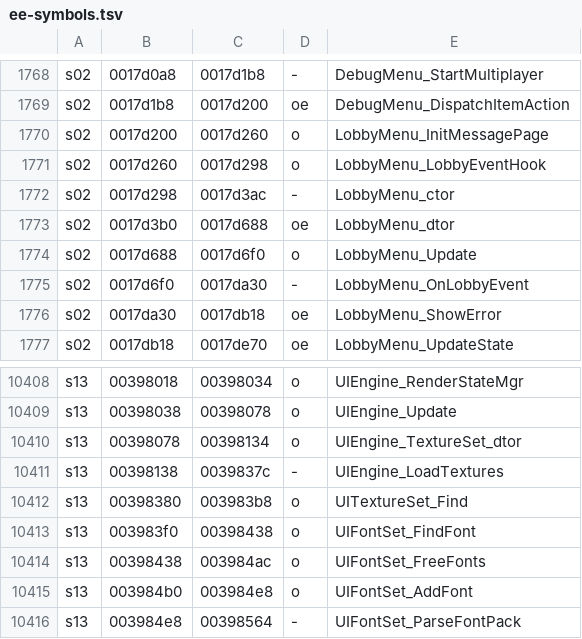
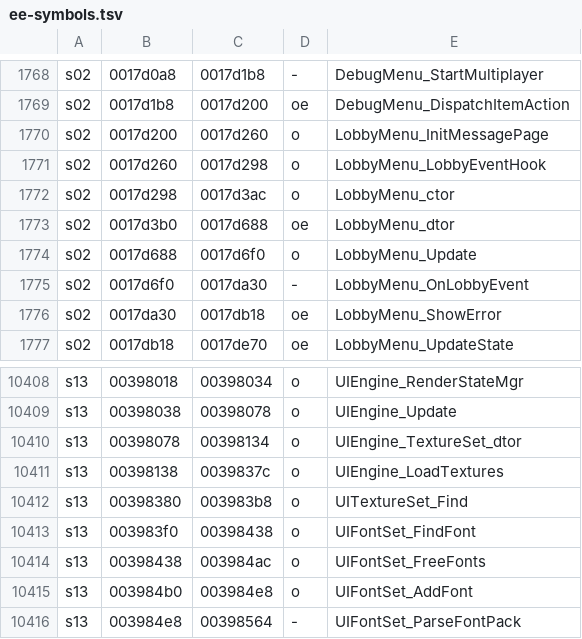
Before and after one commit to andersfischernielsen/ssx3-decomp, a TSV file: generated/ee-symbols.tsv, drawn as a sheet; only a part is shown, gaps mark what is left out.

```diff
--- a/generated/ee-symbols.tsv
+++ b/generated/ee-symbols.tsv
@@ -1771,3 +1771,3 @@ s02	0017d200	0017d260	o	LobbyMenu_InitMessagePage
 s02	0017d260	0017d298	o	LobbyMenu_LobbyEventHook
-s02	0017d298	0017d3ac	-	LobbyMenu_ctor
+s02	0017d298	0017d3ac	o	LobbyMenu_ctor
 s02	0017d3b0	0017d688	oe	LobbyMenu_dtor
@@ -10410,3 +10410,3 @@ s13	00398038	00398078	o	UIEngine_Update
 s13	00398078	00398134	o	UIEngine_TextureSet_dtor
-s13	00398138	0039837c	-	UIEngine_LoadTextures
+s13	00398138	0039837c	o	UIEngine_LoadTextures
 s13	00398380	003983b8	o	UITextureSet_Find
```
Also changed, not shown: 22 other files.
